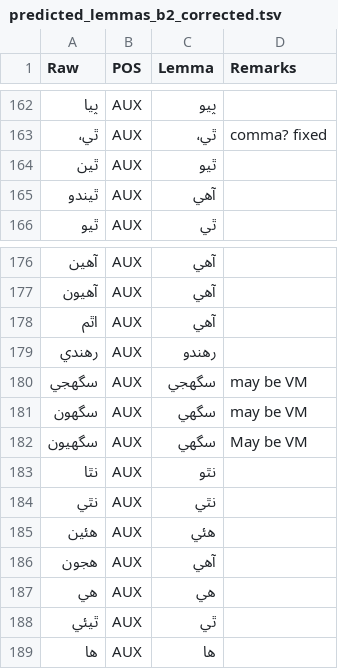
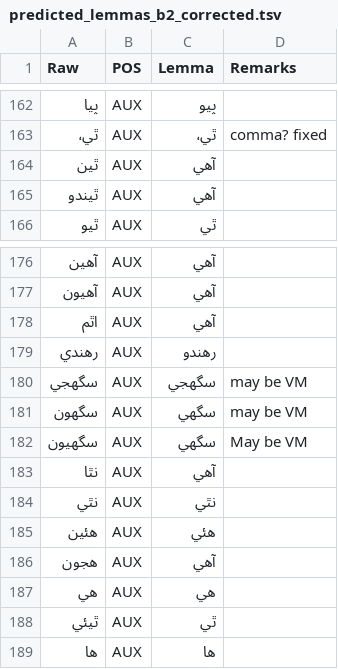
Before and after one commit to UniversalDependencies/UD_Sindhi-Isra, a TSV file: not-to-release/lemmas/predicted_lemmas_b2_corrected.tsv, drawn as a sheet; only a part is shown, gaps mark what is left out.

Commit message:
Update the lemmas of نٿا and ٿين to آهي as well

```diff
--- a/not-to-release/lemmas/predicted_lemmas_b2_corrected.tsv
+++ b/not-to-release/lemmas/predicted_lemmas_b2_corrected.tsv
@@ -163,3 +163,3 @@ Raw	POS	Lemma	Remarks
 ٿي،	AUX	ٿي،	comma?  fixed
-ٿين	AUX	ٿيو	
+ٿين	AUX	آھي
 ٿيندو	AUX	آهي
@@ -182,3 +182,3 @@ Raw	POS	Lemma	Remarks
 سگهيون	AUX	سگهي	May be VM
-نٿا	AUX	نٿو	
+نٿا	AUX	آهي
 نٿي	AUX	نٿي	
```
Also changed, not shown: not-to-release/lemmas/updated_md_lemmas.tsv.
